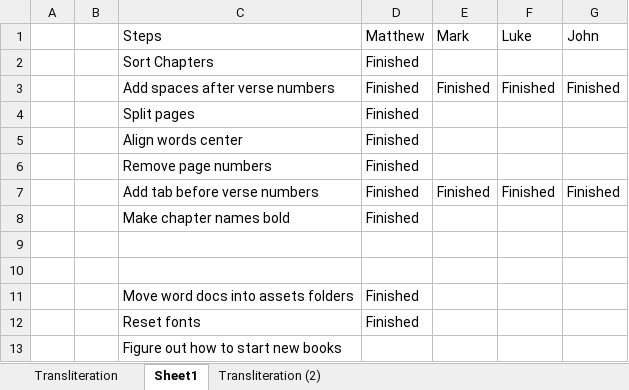
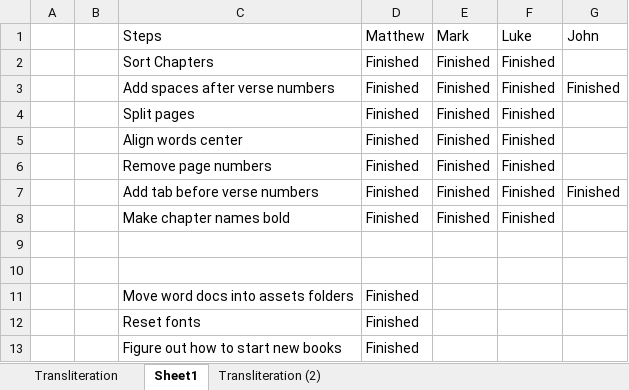
Before and after one commit to cmckinney-59/the-baybayin-project, an Excel workbook: src/wip/The New Testament/BagongTipan-git.xlsx, sheet Sheet1, drawn as a sheet; values as stored, in another font and other column widths than the file's, no borders; the diff names each change by its address in the sheet, - before the commit and + after, or states it on an @@ line.

Commit message:
finished formatting Mark and Luke

```diff
--- a/src/wip/The New Testament/BagongTipan-git.xlsx (sheet Sheet1)
+++ b/src/wip/The New Testament/BagongTipan-git.xlsx (sheet Sheet1)
-E2 (Mark): (empty)
+E2 (Mark): Finished
-F2 (Luke): (empty)
+F2 (Luke): Finished
-E4:E6 (Mark): (empty)
+E4:E6 (Mark): Finished
-F4:F6 (Luke): (empty)
+F4:F6 (Luke): Finished
-E8 (Mark): (empty)
+E8 (Mark): Finished
-F8 (Luke): (empty)
+F8 (Luke): Finished
-D13 (Matthew): (empty)
+D13 (Matthew): Finished
```
Also changed, not shown: 1 other file.
